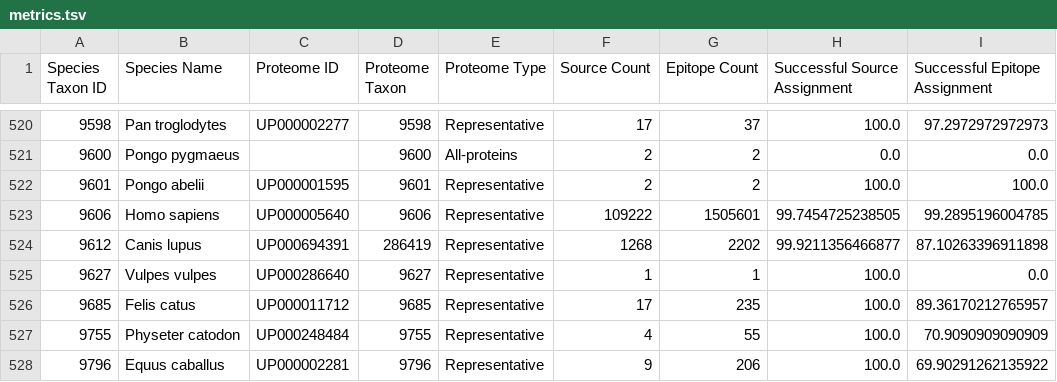
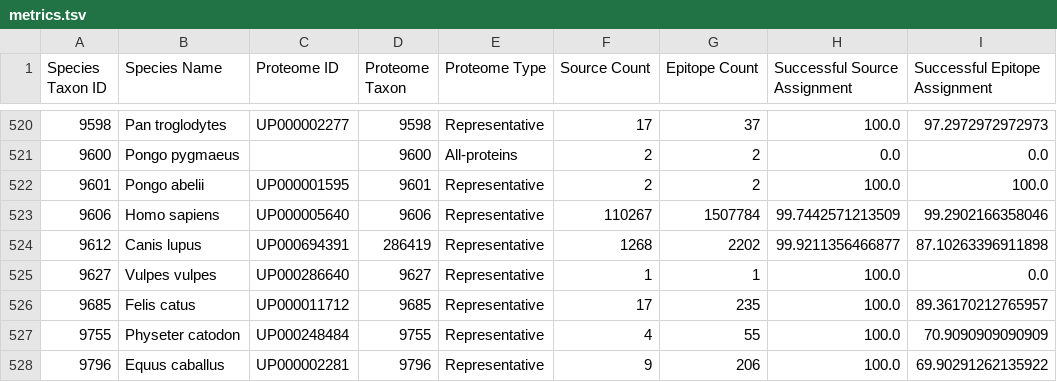
Before and after one commit to danielmarrama/protein_tree, a TSV file: data/metrics.tsv, drawn as a sheet; only a part is shown, gaps mark what is left out.

Commit message:
new run - update human

```diff
--- a/data/metrics.tsv
+++ b/data/metrics.tsv
@@ -522,3 +522,3 @@ Species Taxon ID	Species Name	Proteome ID	Proteome Taxon	Proteome Type	Source Co
 9601	Pongo abelii	UP000001595	9601	Representative	2	2	100.0	100.0
-9606	Homo sapiens	UP000005640	9606	Representative	109222	1505601	99.7454725238505	99.2895196004785
+9606	Homo sapiens	UP000005640	9606	Representative	110267	1507784	99.7442571213509	99.2902166358046
 9612	Canis lupus	UP000694391	286419	Representative	1268	2202	99.9211356466877	87.10263396911898
```
